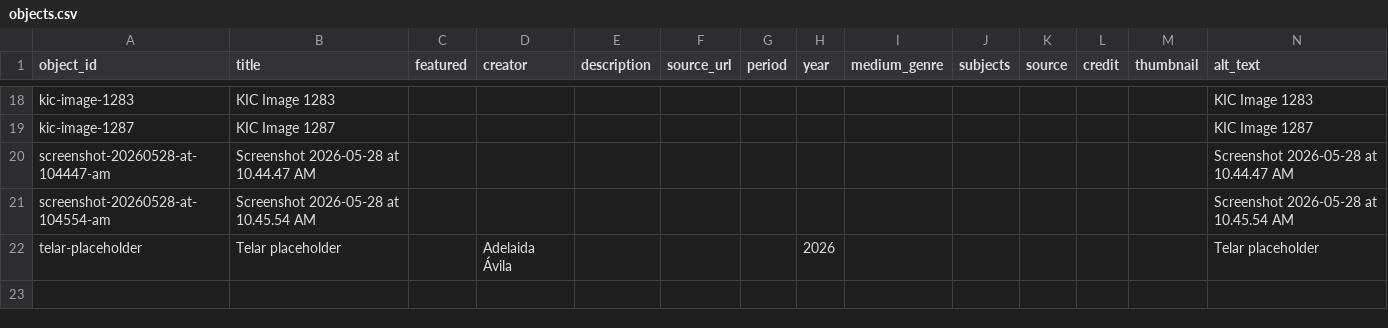
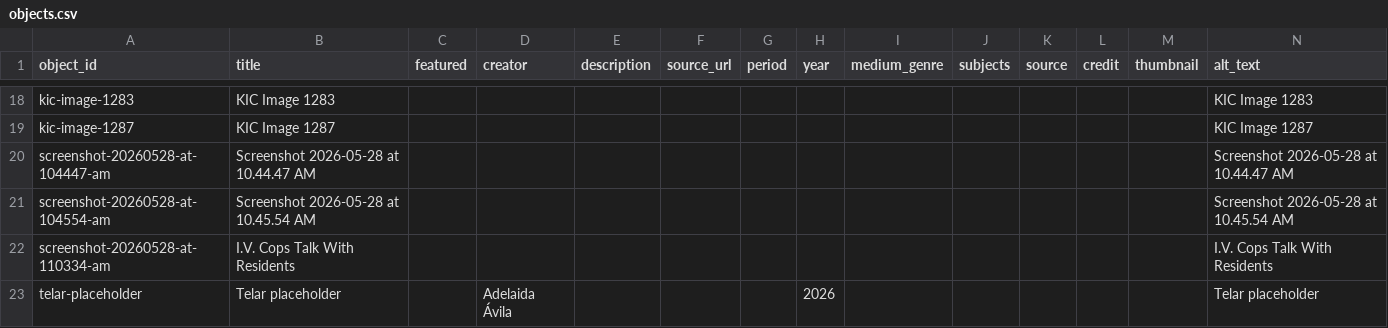
Before and after one commit to hpiscitelli424/testing192, a CSV file: telar-content/spreadsheets/objects.csv, drawn as a sheet; only a part is shown, gaps mark what is left out; the diff names each change by its address in the sheet, - before the commit and + after, or states it on an @@ line.

Commit message:
Add screenshot-20260528-at-110334-am via Telar Compositor [skip ci]

```diff
--- a/telar-content/spreadsheets/objects.csv
+++ b/telar-content/spreadsheets/objects.csv
+row 22: screenshot-20260528-at-110334-am | I.V. Cops Talk With Residents |  |  |  |  |  |  |  |  |  |  |  | I.V. Cops Talk With Residents
```
Also changed, not shown: 1 other file.
